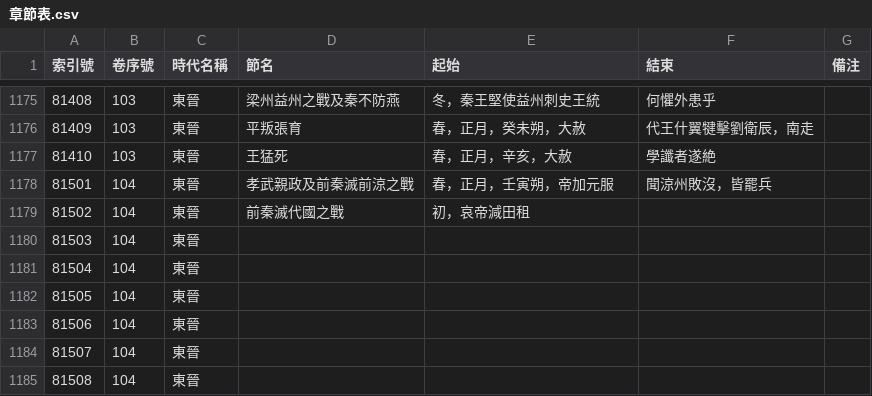
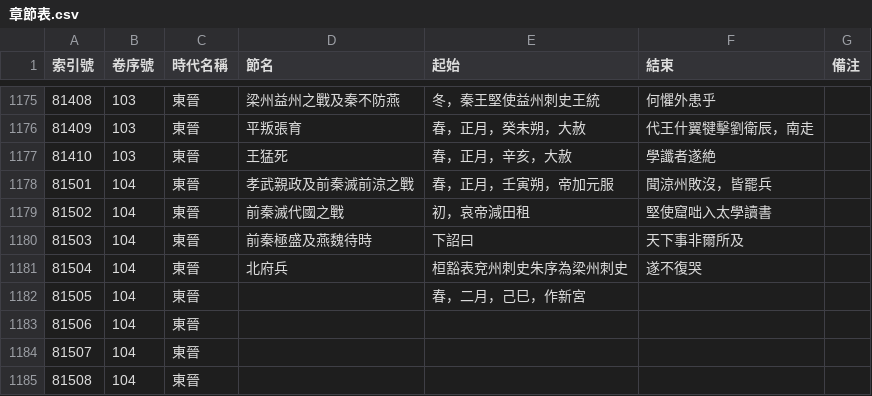
Before and after one commit to gamefang/zizhitongjian, a CSV file: 1_數據表/1.1_通鑑目録/章節表.csv, drawn as a sheet; only a part is shown, gaps mark what is left out.

```diff
--- a/1_數據表/1.1_通鑑目録/章節表.csv
+++ b/1_數據表/1.1_通鑑目録/章節表.csv
@@ -1178,6 +1178,6 @@
 81501,104,東晉,孝武親政及前秦滅前涼之戰,春，正月，壬寅朔，帝加元服,聞涼州敗沒，皆罷兵,
-81502,104,東晉,前秦滅代國之戰,初，哀帝減田租,,
-81503,104,東晉,,,,
-81504,104,東晉,,,,
-81505,104,東晉,,,,
+81502,104,東晉,前秦滅代國之戰,初，哀帝減田租,堅使窟咄入太學讀書,
+81503,104,東晉,前秦極盛及燕魏待時,下詔曰,天下事非爾所及,
+81504,104,東晉,北府兵,桓豁表兗州刺史朱序為梁州刺史,遂不復哭,
+81505,104,東晉,,春，二月，己巳，作新宮,,
 81506,104,東晉,,,,
```
Also changed, not shown: 3 other files.
